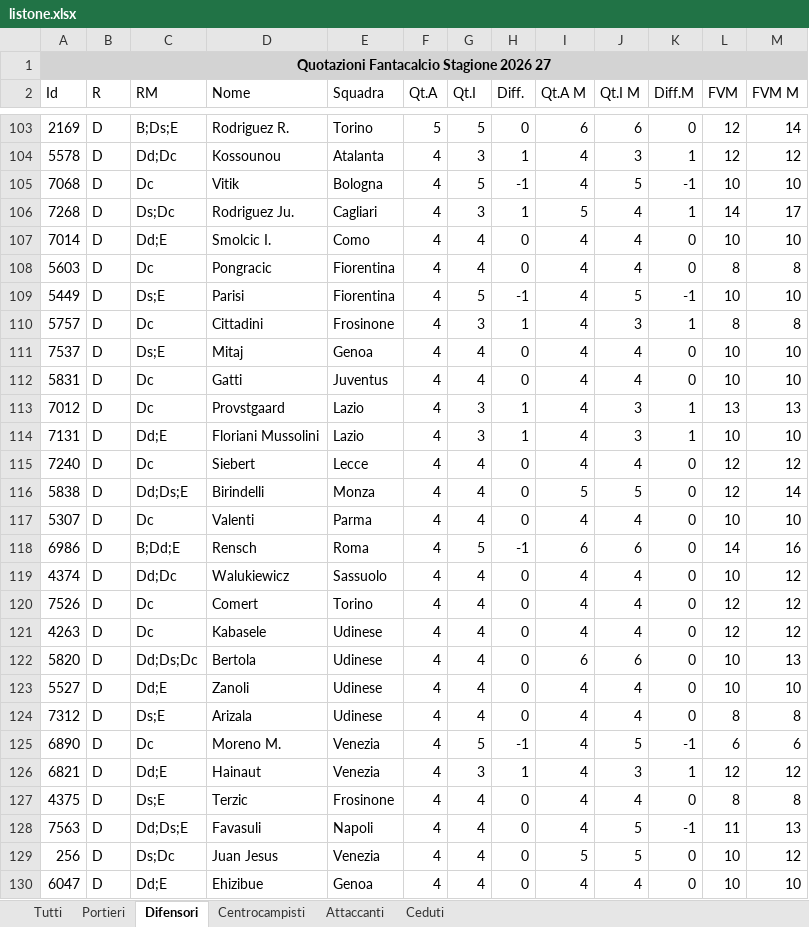
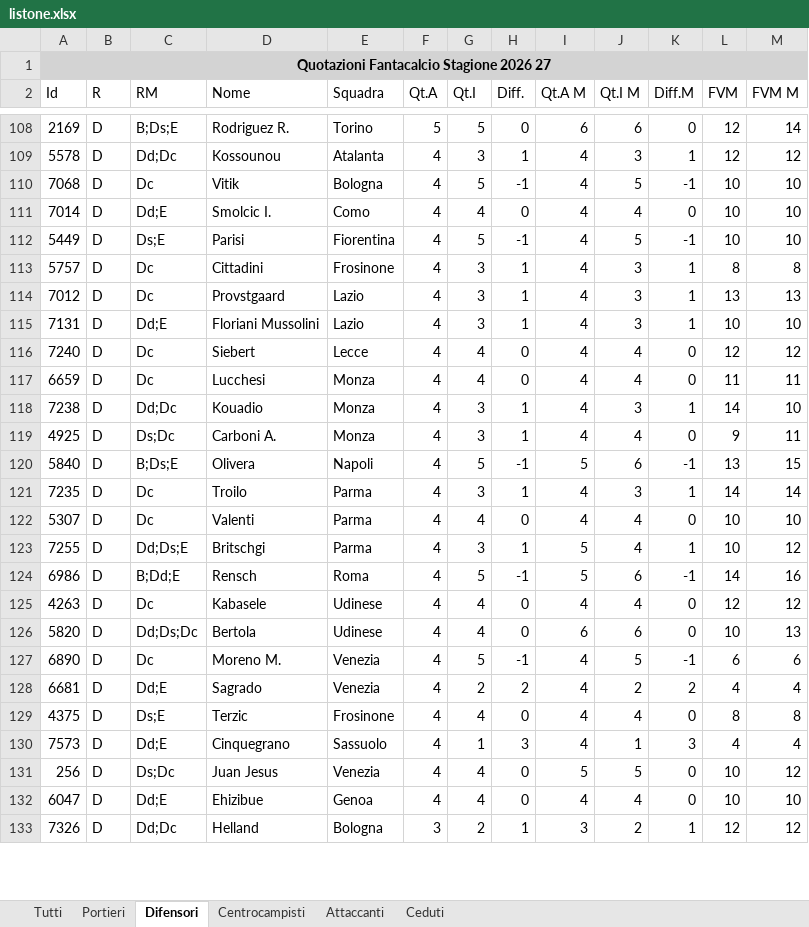
Before and after one commit to AS52206/fantatool-app, an Excel workbook: data/2026-2027/mantra/listone.xlsx, sheet Difensori, drawn as a sheet; only a part is shown, gaps mark what is left out; the shorter side is filled out with more unchanged rows; values as stored, in another font and other column widths than the file's, no borders; removed rows and columns are numbered as before the commit, all else as after; the diff covers the shown part only; the diff names each change by its address in the sheet, - before the commit and + after, or states it on an @@ line.

```diff
--- a/data/2026-2027/mantra/listone.xlsx (sheet Difensori)
+++ b/data/2026-2027/mantra/listone.xlsx (sheet Difensori)
-row 106: 7268 | D | Ds;Dc | Rodriguez Ju. | Cagliari | 4 | 3 | 1 | 5 | 4 | 1 | 14 | 17
-row 108: 5603 | D | Dc | Pongracic | Fiorentina | 4 | 4 | 0 | 4 | 4 | 0 | 8 | 8
-row 111: 7537 | D | Ds;E | Mitaj | Genoa | 4 | 4 | 0 | 4 | 4 | 0 | 10 | 10
-row 112: 5831 | D | Dc | Gatti | Juventus | 4 | 4 | 0 | 4 | 4 | 0 | 10 | 10
-row 116: 5838 | D | Dd;Ds;E | Birindelli | Monza | 4 | 4 | 0 | 5 | 5 | 0 | 12 | 14
+row 117: 6659 | D | Dc | Lucchesi | Monza | 4 | 4 | 0 | 4 | 4 | 0 | 11 | 11
+row 118: 7238 | D | Dd;Dc | Kouadio | Monza | 4 | 3 | 1 | 4 | 3 | 1 | 14 | 10
+row 119: 4925 | D | Ds;Dc | Carboni A. | Monza | 4 | 3 | 1 | 4 | 4 | 0 | 9 | 11
+row 120: 5840 | D | B;Ds;E | Olivera | Napoli | 4 | 5 | -1 | 5 | 6 | -1 | 13 | 15
+row 121: 7235 | D | Dc | Troilo | Parma | 4 | 3 | 1 | 4 | 3 | 1 | 14 | 14
+row 123: 7255 | D | Dd;Ds;E | Britschgi | Parma | 4 | 3 | 1 | 5 | 4 | 1 | 10 | 12
-I124 (Qt.A M): 6
+I124 (Qt.A M): 5
-K124 (Diff.M): 0
+K124 (Diff.M): -1
-row 119: 4374 | D | Dd;Dc | Walukiewicz | Sassuolo | 4 | 4 | 0 | 4 | 4 | 0 | 10 | 12
-row 120: 7526 | D | Dc | Comert | Torino | 4 | 4 | 0 | 4 | 4 | 0 | 12 | 12
-row 123: 5527 | D | Dd;E | Zanoli | Udinese | 4 | 4 | 0 | 4 | 4 | 0 | 10 | 10
-row 124: 7312 | D | Ds;E | Arizala | Udinese | 4 | 4 | 0 | 4 | 4 | 0 | 8 | 8
-row 126: 6821 | D | Dd;E | Hainaut | Venezia | 4 | 3 | 1 | 4 | 3 | 1 | 12 | 12
+row 128: 6681 | D | Dd;E | Sagrado | Venezia | 4 | 2 | 2 | 4 | 2 | 2 | 4 | 4
-row 128: 7563 | D | Dd;Ds;E | Favasuli | Napoli | 4 | 4 | 0 | 4 | 5 | -1 | 11 | 13
+row 130: 7573 | D | Dd;E | Cinquegrano | Sassuolo | 4 | 1 | 3 | 4 | 1 | 3 | 4 | 4
```
Also changed, not shown: 59 added rows, 55 removed rows and 95 edited cells elsewhere in this sheet, sheet Tutti, sheet Centrocampisti, sheet Attaccanti, sheet Portieri, 18 other files.
